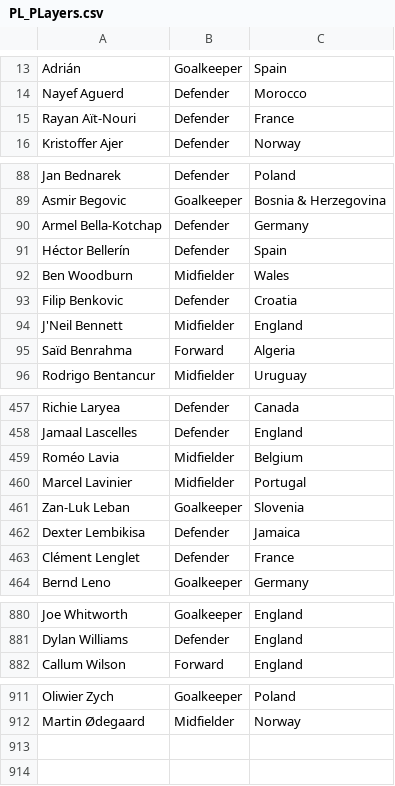
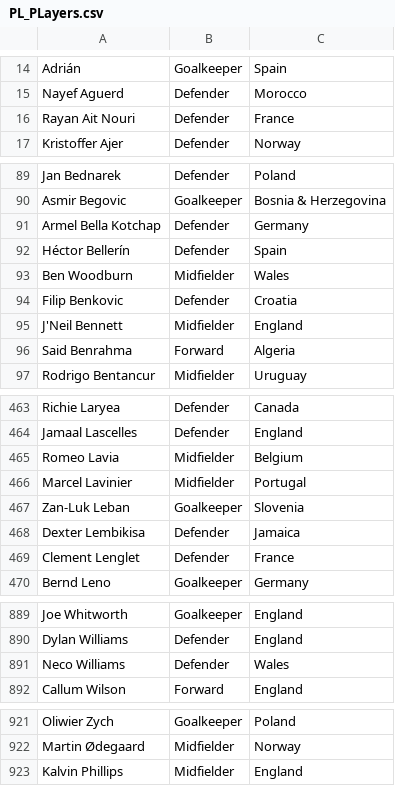
Before and after one commit to njenko/APPR-2021-22, a CSV file: podatki/PL_PLayers.csv, drawn as a sheet; only a part is shown, gaps mark what is left out; addresses are those after the commit; the diff covers the shown part only; the diff names each change by its address in the sheet, - before the commit and + after, or states it on an @@ line.

```diff
--- a/podatki/PL_PLayers.csv
+++ b/podatki/PL_PLayers.csv
-A16: Rayan Aït-Nouri
+A16: Rayan Ait Nouri
-A91: Armel Bella-Kotchap
+A91: Armel Bella Kotchap
-A96: Saïd Benrahma
+A96: Said Benrahma
-A465: Roméo Lavia
+A465: Romeo Lavia
-A469: Clément Lenglet
+A469: Clement Lenglet
+row 891: Neco Williams | Defender | Wales
+row 923: Kalvin Phillips | Midfielder | England
```
Also changed, not shown: 10 added rows, 1 removed row and 19 edited cells elsewhere in this file, podatki/player_stats_GW2.csv, podatki/player_stats_GW3.csv, 3 other files.
